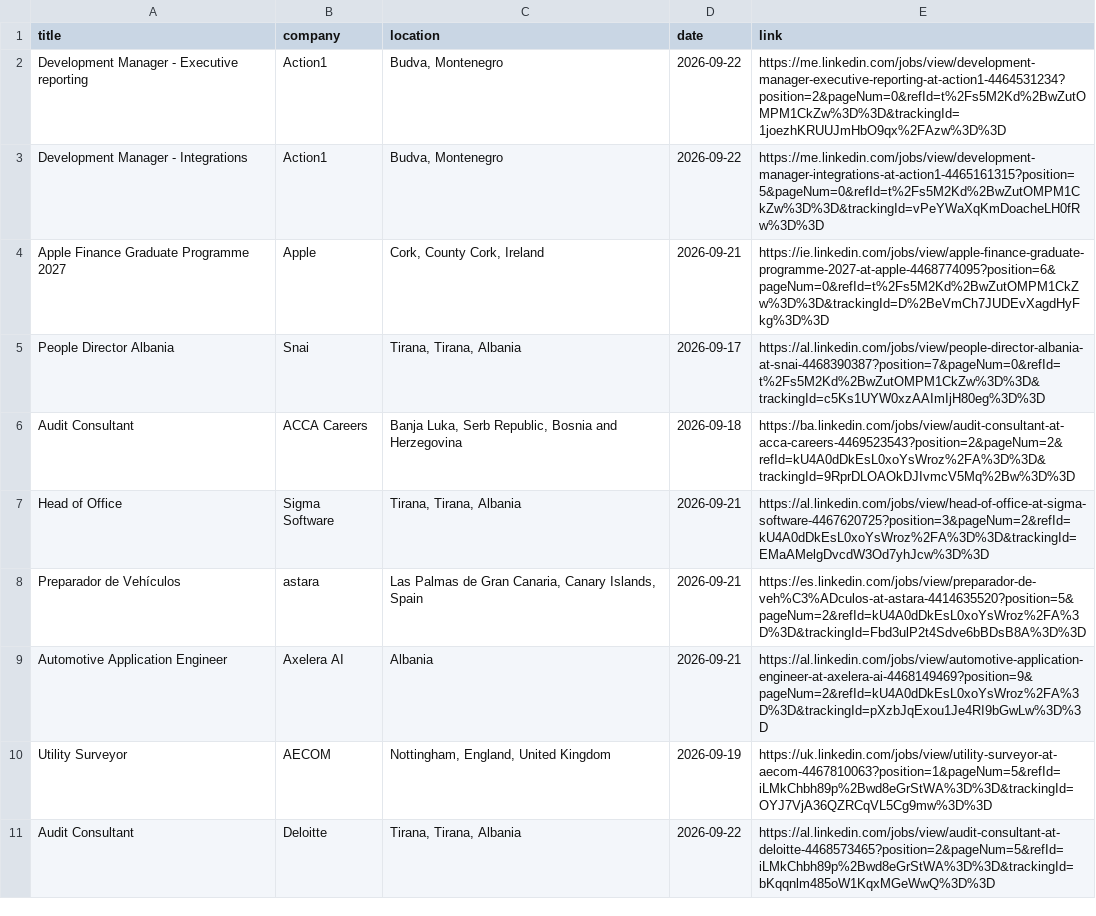
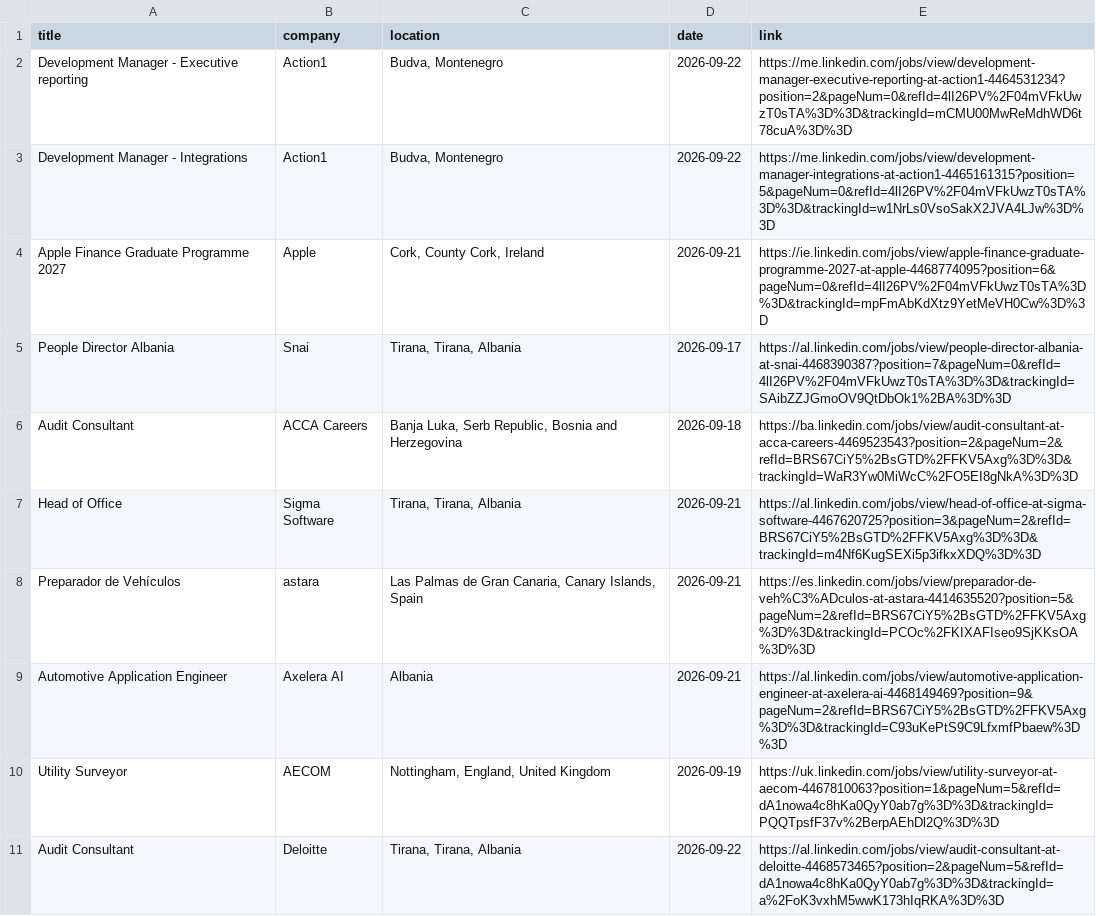
Before and after one commit to DaliaMuj/LinkedIn-Job-Tracker, a CSV file: data/jobs.csv, drawn as a sheet; only a part is shown; the diff covers the shown part only.

```diff
--- a/data/jobs.csv
+++ b/data/jobs.csv
@@ -1,11 +1,11 @@
 title,company,location,date,link
-Development Manager - Executive reporting,Action1,"Budva, Montenegro",2026-09-22,https://me.linkedin.com/jobs/view/development-manager-executive-reporting-at-action1-4464531234?position=2&pageNum=0&refId=t%2Fs5M2Kd%2BwZutOMPM1CkZw%3D%3D&trackingId=1joezhKRUUJmHbO9qx%2FAzw%3D%3D
-Development Manager - Integrations,Action1,"Budva, Montenegro",2026-09-22,https://me.linkedin.com/jobs/view/development-manager-integrations-at-action1-4465161315?position=5&pageNum=0&refId=t%2Fs5M2Kd%2BwZutOMPM1CkZw%3D%3D&trackingId=vPeYWaXqKmDoacheLH0fRw%3D%3D
-Apple Finance Graduate Programme 2027,Apple,"Cork, County Cork, Ireland",2026-09-21,https://ie.linkedin.com/jobs/view/apple-finance-graduate-programme-2027-at-apple-4468774095?position=6&pageNum=0&refId=t%2Fs5M2Kd%2BwZutOMPM1CkZw%3D%3D&trackingId=D%2BeVmCh7JUDEvXagdHyFkg%3D%3D
-People Director Albania,Snai,"Tirana, Tirana, Albania",2026-09-17,https://al.linkedin.com/jobs/view/people-director-albania-at-snai-4468390387?position=7&pageNum=0&refId=t%2Fs5M2Kd%2BwZutOMPM1CkZw%3D%3D&trackingId=c5Ks1UYW0xzAAImIjH80eg%3D%3D
-Audit Consultant,ACCA Careers,"Banja Luka, Serb Republic, Bosnia and Herzegovina",2026-09-18,https://ba.linkedin.com/jobs/view/audit-consultant-at-acca-careers-4469523543?position=2&pageNum=2&refId=kU4A0dDkEsL0xoYsWroz%2FA%3D%3D&trackingId=9RprDLOAOkDJIvmcV5Mq%2Bw%3D%3D
-Head of Office,Sigma Software,"Tirana, Tirana, Albania",2026-09-21,https://al.linkedin.com/jobs/view/head-of-office-at-sigma-software-4467620725?position=3&pageNum=2&refId=kU4A0dDkEsL0xoYsWroz%2FA%3D%3D&trackingId=EMaAMelgDvcdW3Od7yhJcw%3D%3D
-Preparador de Vehículos,astara,"Las Palmas de Gran Canaria, Canary Islands, Spain",2026-09-21,https://es.linkedin.com/jobs/view/preparador-de-veh%C3%ADculos-at-astara-4414635520?position=5&pageNum=2&refId=kU4A0dDkEsL0xoYsWroz%2FA%3D%3D&trackingId=Fbd3ulP2t4Sdve6bBDsB8A%3D%3D
-Automotive Application Engineer,Axelera AI,Albania,2026-09-21,https://al.linkedin.com/jobs/view/automotive-application-engineer-at-axelera-ai-4468149469?position=9&pageNum=2&refId=kU4A0dDkEsL0xoYsWroz%2FA%3D%3D&trackingId=pXzbJqExou1Je4RI9bGwLw%3D%3D
-Utility Surveyor,AECOM,"Nottingham, England, United Kingdom",2026-09-19,https://uk.linkedin.com/jobs/view/utility-surveyor-at-aecom-4467810063?position=1&pageNum=5&refId=iLMkChbh89p%2Bwd8eGrStWA%3D%3D&trackingId=OYJ7VjA36QZRCqVL5Cg9mw%3D%3D
-Audit Consultant,Deloitte,"Tirana, Tirana, Albania",2026-09-22,https://al.linkedin.com/jobs/view/audit-consultant-at-deloitte-4468573465?position=2&pageNum=5&refId=iLMkChbh89p%2Bwd8eGrStWA%3D%3D&trackingId=bKqqnlm485oW1KqxMGeWwQ%3D%3D
+Development Manager - Executive reporting,Action1,"Budva, Montenegro",2026-09-22,https://me.linkedin.com/jobs/view/development-manager-executive-reporting-at-action1-4464531234?position=2&pageNum=0&refId=4lI26PV%2F04mVFkUwzT0sTA%3D%3D&trackingId=mCMU00MwReMdhWD6t78cuA%3D%3D
+Development Manager - Integrations,Action1,"Budva, Montenegro",2026-09-22,https://me.linkedin.com/jobs/view/development-manager-integrations-at-action1-4465161315?position=5&pageNum=0&refId=4lI26PV%2F04mVFkUwzT0sTA%3D%3D&trackingId=w1NrLs0VsoSakX2JVA4LJw%3D%3D
+Apple Finance Graduate Programme 2027,Apple,"Cork, County Cork, Ireland",2026-09-21,https://ie.linkedin.com/jobs/view/apple-finance-graduate-programme-2027-at-apple-4468774095?position=6&pageNum=0&refId=4lI26PV%2F04mVFkUwzT0sTA%3D%3D&trackingId=mpFmAbKdXtz9YetMeVH0Cw%3D%3D
+People Director Albania,Snai,"Tirana, Tirana, Albania",2026-09-17,https://al.linkedin.com/jobs/view/people-director-albania-at-snai-4468390387?position=7&pageNum=0&refId=4lI26PV%2F04mVFkUwzT0sTA%3D%3D&trackingId=SAibZZJGmoOV9QtDbOk1%2BA%3D%3D
+Audit Consultant,ACCA Careers,"Banja Luka, Serb Republic, Bosnia and Herzegovina",2026-09-18,https://ba.linkedin.com/jobs/view/audit-consultant-at-acca-careers-4469523543?position=2&pageNum=2&refId=BRS67CiY5%2BsGTD%2FFKV5Axg%3D%3D&trackingId=WaR3Yw0MiWcC%2FO5EI8gNkA%3D%3D
+Head of Office,Sigma Software,"Tirana, Tirana, Albania",2026-09-21,https://al.linkedin.com/jobs/view/head-of-office-at-sigma-software-4467620725?position=3&pageNum=2&refId=BRS67CiY5%2BsGTD%2FFKV5Axg%3D%3D&trackingId=m4Nf6KugSEXi5p3ifkxXDQ%3D%3D
+Preparador de Vehículos,astara,"Las Palmas de Gran Canaria, Canary Islands, Spain",2026-09-21,https://es.linkedin.com/jobs/view/preparador-de-veh%C3%ADculos-at-astara-4414635520?position=5&pageNum=2&refId=BRS67CiY5%2BsGTD%2FFKV5Axg%3D%3D&trackingId=PCOc%2FKIXAFIseo9SjKKsOA%3D%3D
+Automotive Application Engineer,Axelera AI,Albania,2026-09-21,https://al.linkedin.com/jobs/view/automotive-application-engineer-at-axelera-ai-4468149469?position=9&pageNum=2&refId=BRS67CiY5%2BsGTD%2FFKV5Axg%3D%3D&trackingId=C93uKePtS9C9LfxmfPbaew%3D%3D
+Utility Surveyor,AECOM,"Nottingham, England, United Kingdom",2026-09-19,https://uk.linkedin.com/jobs/view/utility-surveyor-at-aecom-4467810063?position=1&pageNum=5&refId=dA1nowa4c8hKa0QyY0ab7g%3D%3D&trackingId=PQQTpsfF37v%2BerpAEhDl2Q%3D%3D
+Audit Consultant,Deloitte,"Tirana, Tirana, Albania",2026-09-22,https://al.linkedin.com/jobs/view/audit-consultant-at-deloitte-4468573465?position=2&pageNum=5&refId=dA1nowa4c8hKa0QyY0ab7g%3D%3D&trackingId=a%2FoK3vxhM5wwK173hIqRKA%3D%3D
```
Also changed, not shown: 10 edited cells elsewhere in this file.
